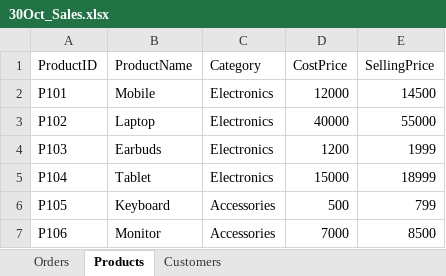
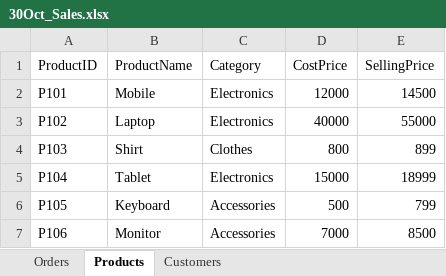
Before and after one commit to java2786/Prudvi_PBI, an Excel workbook: 30Oct_Sales.xlsx, sheet Products, drawn as a sheet; values as stored, in another font and other column widths than the file's, no borders; the diff names each change by its address in the sheet, - before the commit and + after, or states it on an @@ line.

```diff
--- a/30Oct_Sales.xlsx (sheet Products)
+++ b/30Oct_Sales.xlsx (sheet Products)
-B4 (ProductName): Earbuds
+B4 (ProductName): Shirt
-C4 (Category): Electronics
+C4 (Category): Clothes
-D4 (CostPrice): 1200
+D4 (CostPrice): 800
-E4 (SellingPrice): 1999
+E4 (SellingPrice): 899
```
Also changed, not shown: sheet Orders, 2 other files.
